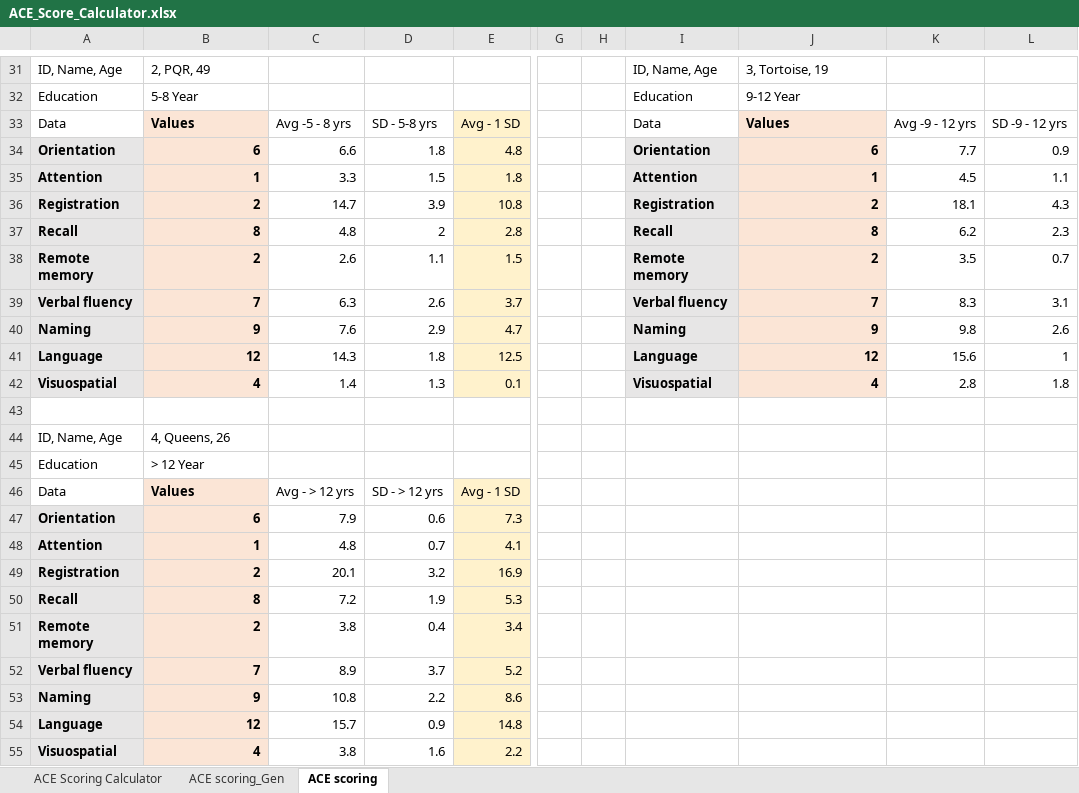
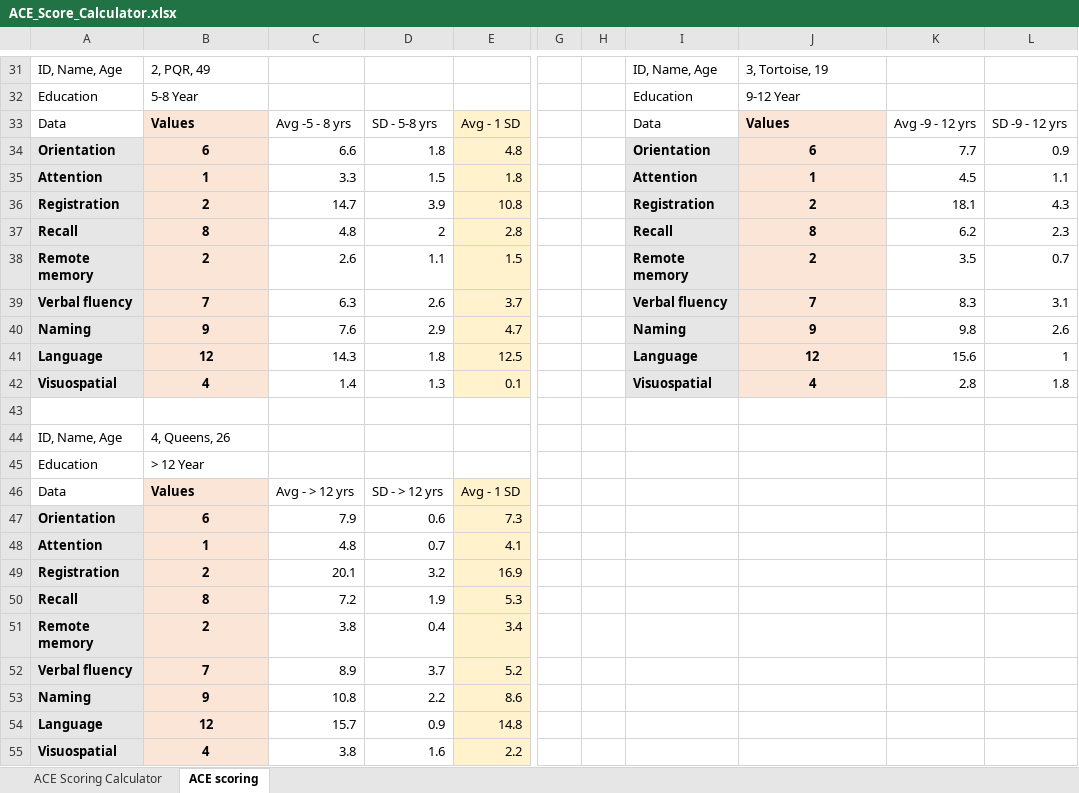
Before and after one commit to vidyabhandary/Ace_Score, an Excel workbook: ACE_Score_Calculator.xlsx, sheet ACE scoring, drawn as a sheet; only a part is shown, gaps mark what is left out; values as stored, in another font and other column widths than the file's, no borders; the diff covers the shown part only; the diff names each change by its address in the sheet, - before the commit and + after, or states it on an @@ line.

```diff
--- a/ACE_Score_Calculator.xlsx (sheet ACE scoring)
+++ b/ACE_Score_Calculator.xlsx (sheet ACE scoring)
@@ sheet tab hidden: ACE scoring_Gen @@
-B34:B42 alignment: right
+B34:B42 alignment: center
-J34:J42 alignment: right
+J34:J42 alignment: center
-B47:B55 alignment: right
+B47:B55 alignment: center
```
Also changed, not shown: cell formats elsewhere in this sheet, sheet ACE Scoring Calculator.
